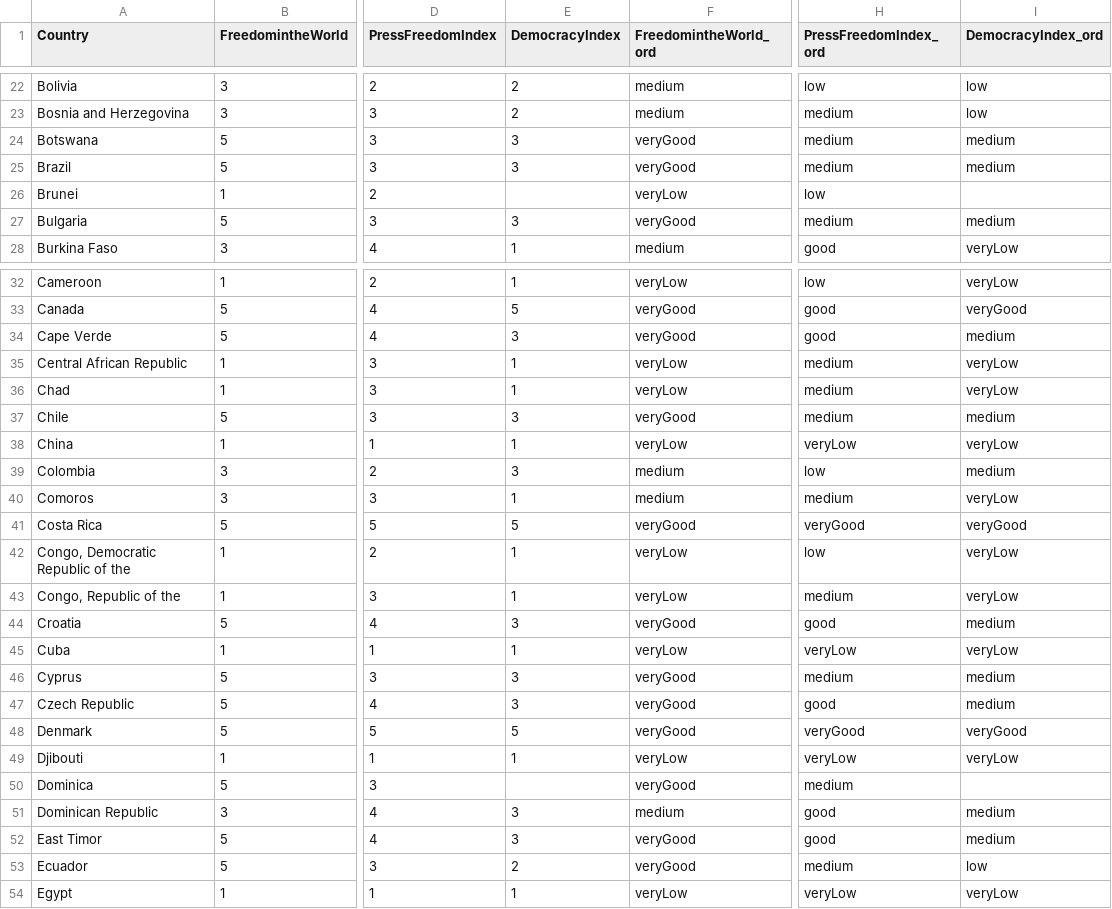
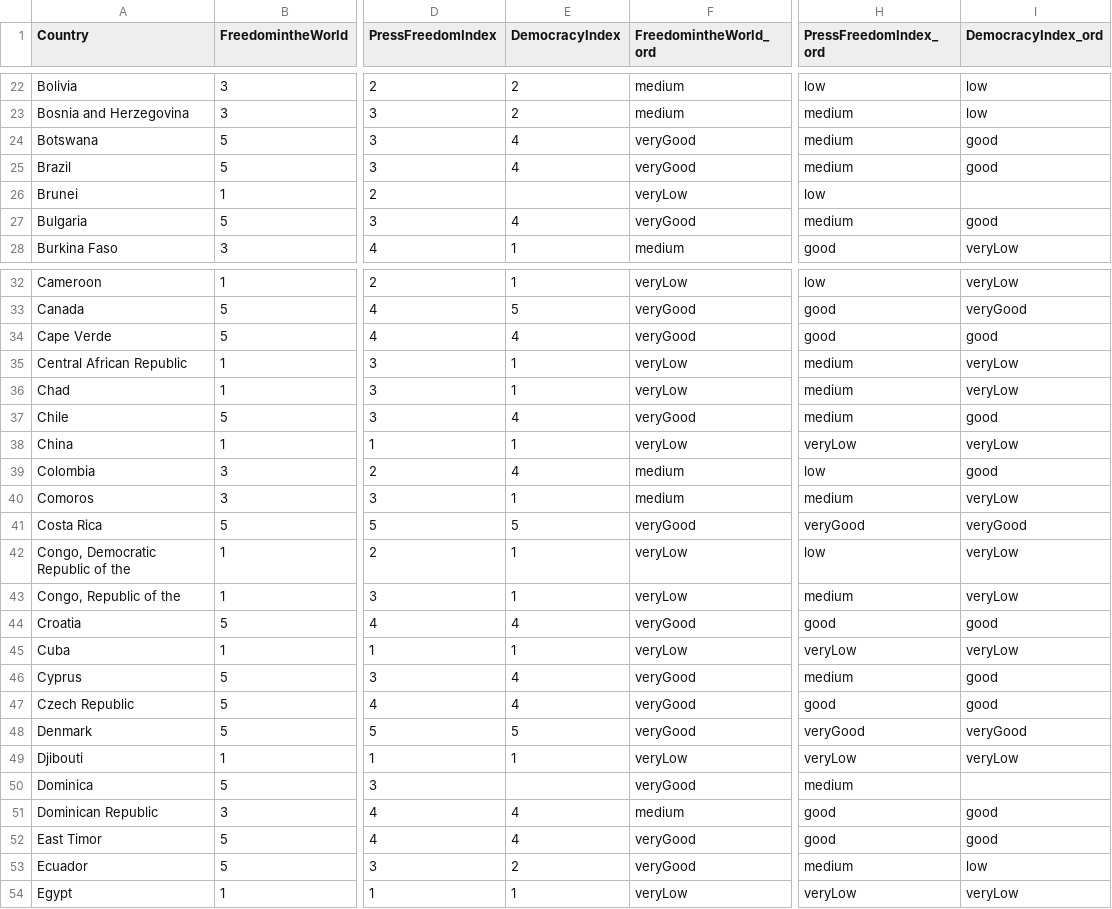
Before and after one commit to CienciaDeDatosEspacial/code_and_data, a CSV file: data/allFree.csv, drawn as a sheet; only a part is shown, gaps mark what is left out; the diff covers the shown part only; the diff names each change by its address in the sheet, - before the commit and + after, or states it on an @@ line.

```diff
--- a/data/allFree.csv
+++ b/data/allFree.csv
-E24:E25 (DemocracyIndex): 3
+E24:E25 (DemocracyIndex): 4
-I24:I25 (DemocracyIndex_ord): medium
+I24:I25 (DemocracyIndex_ord): good
-E27 (DemocracyIndex): 3
+E27 (DemocracyIndex): 4
-I27 (DemocracyIndex_ord): medium
+I27 (DemocracyIndex_ord): good
-E34 (DemocracyIndex): 3
+E34 (DemocracyIndex): 4
-I34 (DemocracyIndex_ord): medium
+I34 (DemocracyIndex_ord): good
-E37 (DemocracyIndex): 3
+E37 (DemocracyIndex): 4
-I37 (DemocracyIndex_ord): medium
+I37 (DemocracyIndex_ord): good
-E39 (DemocracyIndex): 3
+E39 (DemocracyIndex): 4
-I39 (DemocracyIndex_ord): medium
+I39 (DemocracyIndex_ord): good
-E44 (DemocracyIndex): 3
+E44 (DemocracyIndex): 4
-I44 (DemocracyIndex_ord): medium
+I44 (DemocracyIndex_ord): good
-E46:E47 (DemocracyIndex): 3
+E46:E47 (DemocracyIndex): 4
-I46:I47 (DemocracyIndex_ord): medium
+I46:I47 (DemocracyIndex_ord): good
-E51:E52 (DemocracyIndex): 3
+E51:E52 (DemocracyIndex): 4
-I51:I52 (DemocracyIndex_ord): medium
+I51:I52 (DemocracyIndex_ord): good
```
Also changed, not shown: 84 edited cells elsewhere in this file, 48 other files.
